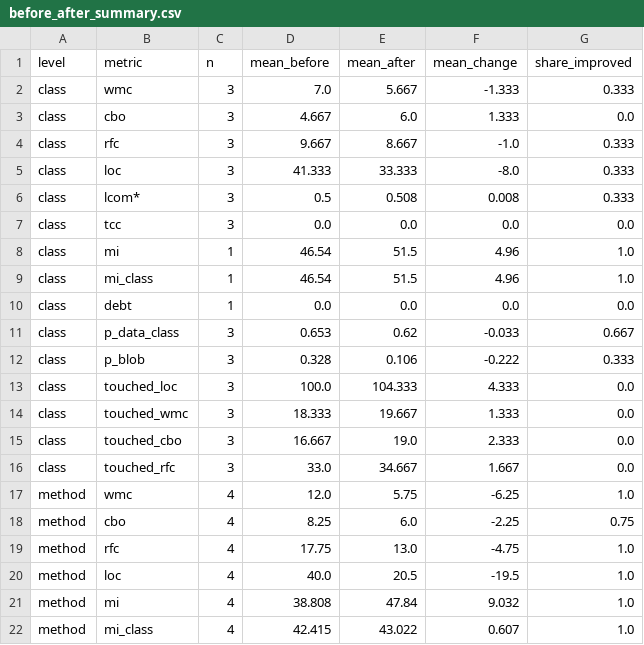
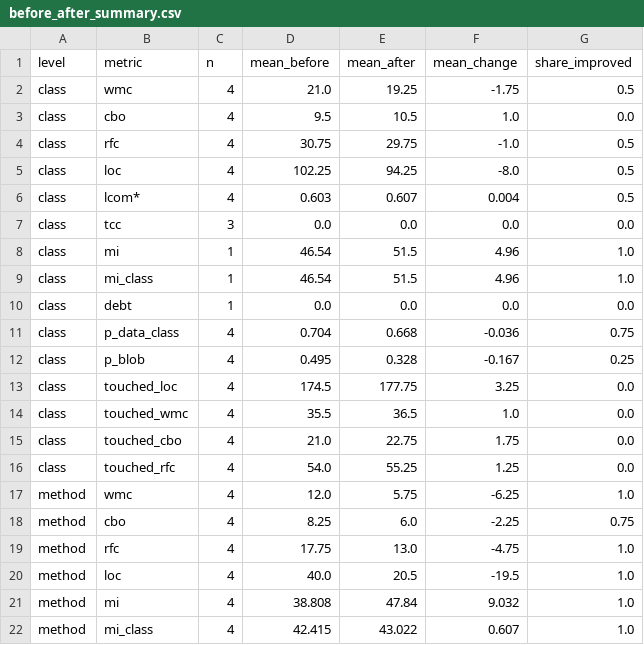
Before and after one commit to thzynu/xsmell-plus, a CSV file: results/before_after_summary.csv, drawn as a sheet; only a part is shown.

```diff
--- a/results/before_after_summary.csv
+++ b/results/before_after_summary.csv
@@ -1,7 +1,7 @@
 level,metric,n,mean_before,mean_after,mean_change,share_improved
-class,wmc,3,7.0,5.667,-1.333,0.333
-class,cbo,3,4.667,6.0,1.333,0.0
-class,rfc,3,9.667,8.667,-1.0,0.333
-class,loc,3,41.333,33.333,-8.0,0.333
-class,lcom*,3,0.5,0.508,0.008,0.333
+class,wmc,4,21.0,19.25,-1.75,0.5
+class,cbo,4,9.5,10.5,1.0,0.0
+class,rfc,4,30.75,29.75,-1.0,0.5
+class,loc,4,102.25,94.25,-8.0,0.5
+class,lcom*,4,0.603,0.607,0.004,0.5
 class,tcc,3,0.0,0.0,0.0,0.0
@@ -10,8 +10,8 @@ class,mi_class,1,46.54,51.5,4.96,1.0
 class,debt,1,0.0,0.0,0.0,0.0
-class,p_data_class,3,0.653,0.62,-0.033,0.667
-class,p_blob,3,0.328,0.106,-0.222,0.333
-class,touched_loc,3,100.0,104.333,4.333,0.0
-class,touched_wmc,3,18.333,19.667,1.333,0.0
-class,touched_cbo,3,16.667,19.0,2.333,0.0
-class,touched_rfc,3,33.0,34.667,1.667,0.0
+class,p_data_class,4,0.704,0.668,-0.036,0.75
+class,p_blob,4,0.495,0.328,-0.167,0.25
+class,touched_loc,4,174.5,177.75,3.25,0.0
+class,touched_wmc,4,35.5,36.5,1.0,0.0
+class,touched_cbo,4,21.0,22.75,1.75,0.0
+class,touched_rfc,4,54.0,55.25,1.25,0.0
 method,wmc,4,12.0,5.75,-6.25,1.0
```
Also changed, not shown: cases_todo.csv, results/before_after.csv, 1 other file.
